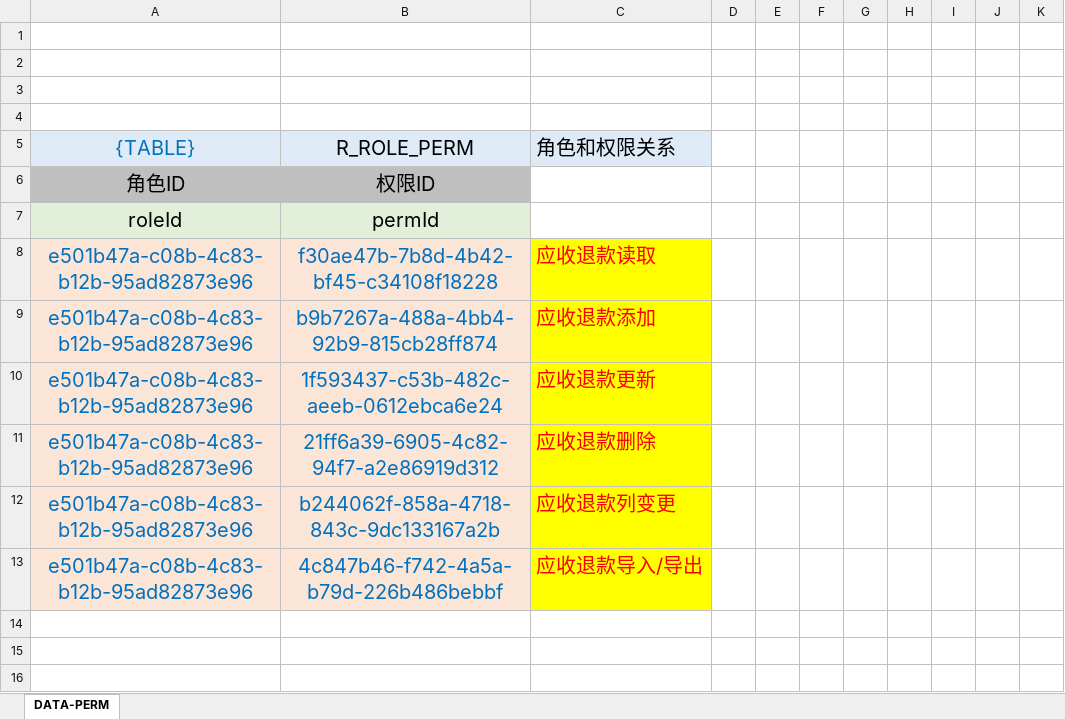
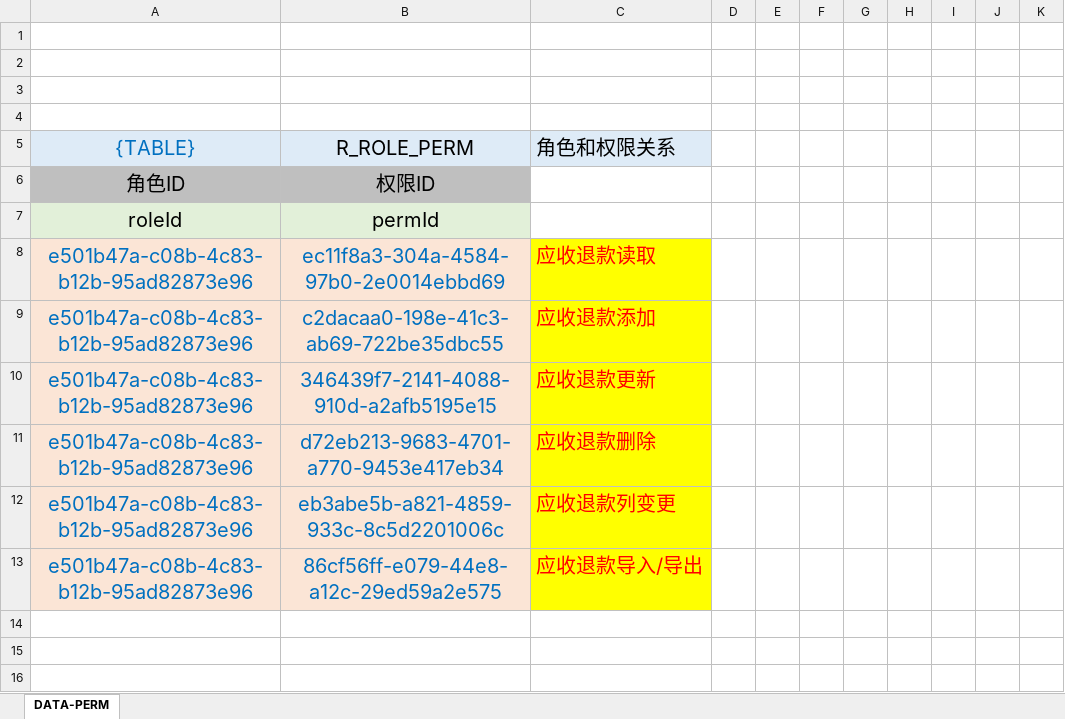
Before and after one commit to silentbalanceyh/vertx-ai, an Excel workbook: src/cab/perm/falcon.fm.debt.xlsx, sheet DATA-PERM, drawn as a sheet; only a part is shown; values as stored, in another font and other column widths than the file's, no borders; the diff names each change by its address in the sheet, - before the commit and + after, or states it on an @@ line.

```diff
--- a/src/cab/perm/falcon.fm.debt.xlsx (sheet DATA-PERM)
+++ b/src/cab/perm/falcon.fm.debt.xlsx (sheet DATA-PERM)
-B8: f30ae47b-7b8d-4b42-bf45-c34108f18228
+B8: ec11f8a3-304a-4584-97b0-2e0014ebbd69
-B9: b9b7267a-488a-4bb4-92b9-815cb28ff874
+B9: c2dacaa0-198e-41c3-ab69-722be35dbc55
-B10: 1f593437-c53b-482c-aeeb-0612ebca6e24
+B10: 346439f7-2141-4088-910d-a2afb5195e15
-B11: 21ff6a39-6905-4c82-94f7-a2e86919d312
+B11: d72eb213-9683-4701-a770-9453e417eb34
-B12: b244062f-858a-4718-843c-9dc133167a2b
+B12: eb3abe5b-a821-4859-933c-8c5d2201006c
-B13: 4c847b46-f742-4a5a-b79d-226b486bebbf
+B13: 86cf56ff-e079-44e8-a12c-29ed59a2e575
```
Also changed, not shown: src/cab/perm/falcon.fm.settlement.xlsx.
